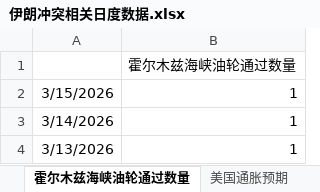
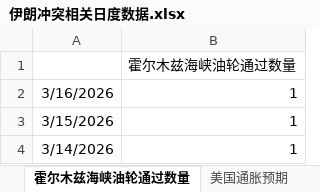
Before and after one commit to DarkSide-Moon/IronDashboard, an Excel workbook: 伊朗冲突相关日度数据.xlsx, sheet 霍尔木兹海峡油轮通过数量, drawn as a sheet; only a part is shown; the shorter side is filled out with more unchanged rows; values as stored, in another font and other column widths than the file's, no borders; the diff names each change by its address in the sheet, - before the commit and + after, or states it on an @@ line.

```diff
--- a/伊朗冲突相关日度数据.xlsx (sheet 霍尔木兹海峡油轮通过数量)
+++ b/伊朗冲突相关日度数据.xlsx (sheet 霍尔木兹海峡油轮通过数量)
+row 2: 3/16/2026 | 1
```
Also changed, not shown: sheet 美国流动性相关状态, sheet 花旗风险厌恶指数, sheet 私人信贷指数, sheet 高收益债利差, sheet 美银私人信贷代理指数, sheet 原油波动率, 2 more sheets, formulas that keep their value.
